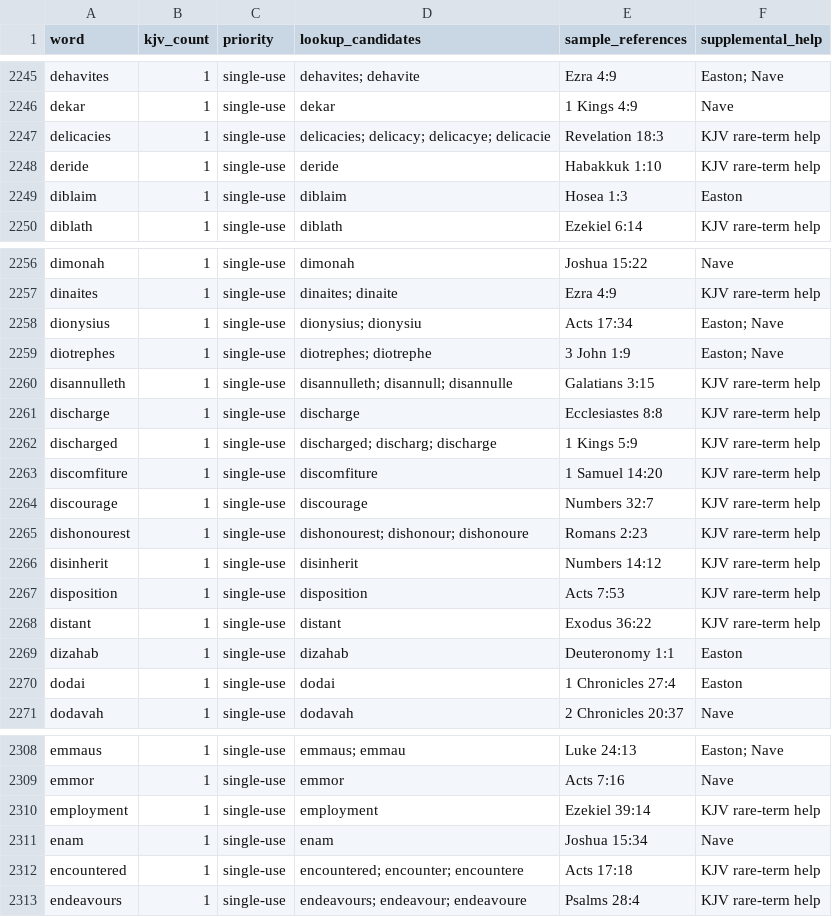
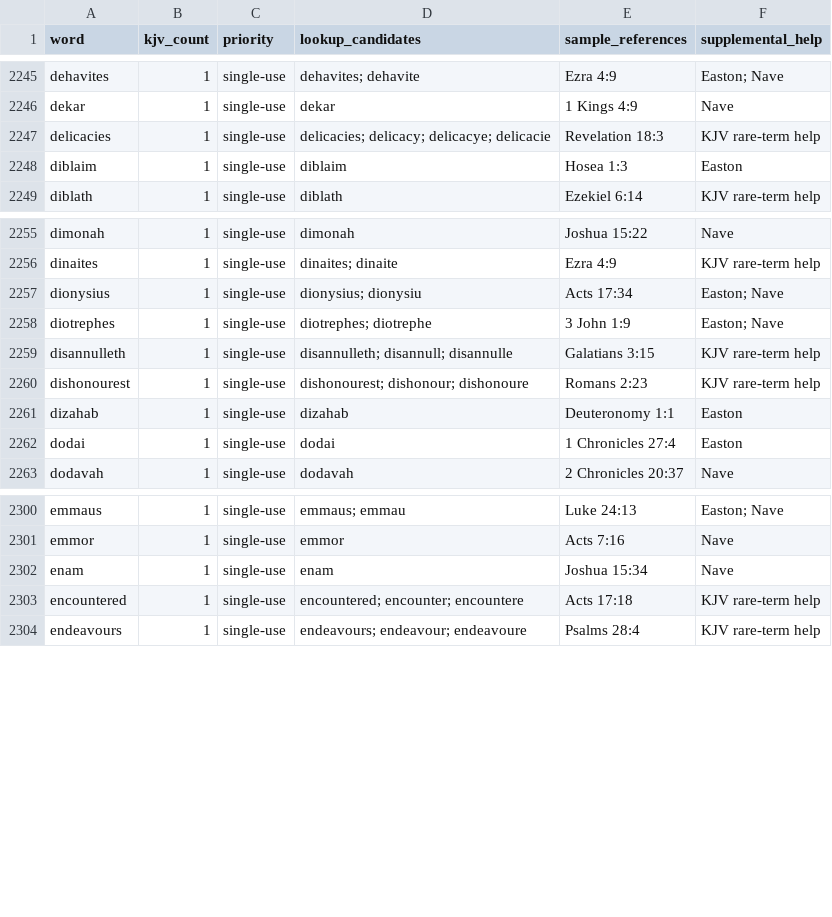
Before and after one commit to scheerfactor/bible-study-app, a CSV file: data/reports/webster-missing-word-inventory.csv, drawn as a sheet; only a part is shown, gaps mark what is left out.

Commit message:
Review additional Webster D and E words

```diff
--- a/data/reports/webster-missing-word-inventory.csv
+++ b/data/reports/webster-missing-word-inventory.csv
@@ -2247,3 +2247,2 @@
 "delicacies","1","single-use","delicacies; delicacy; delicacye; delicacie","Revelation 18:3","KJV rare-term help"
-"deride","1","single-use","deride","Habakkuk 1:10","KJV rare-term help"
 "diblaim","1","single-use","diblaim","Hosea 1:3","Easton"
@@ -2260,10 +2259,3 @@
 "disannulleth","1","single-use","disannulleth; disannull; disannulle","Galatians 3:15","KJV rare-term help"
-"discharge","1","single-use","discharge","Ecclesiastes 8:8","KJV rare-term help"
-"discharged","1","single-use","discharged; discharg; discharge","1 Kings 5:9","KJV rare-term help"
-"discomfiture","1","single-use","discomfiture","1 Samuel 14:20","KJV rare-term help"
-"discourage","1","single-use","discourage","Numbers 32:7","KJV rare-term help"
 "dishonourest","1","single-use","dishonourest; dishonour; dishonoure","Romans 2:23","KJV rare-term help"
-"disinherit","1","single-use","disinherit","Numbers 14:12","KJV rare-term help"
-"disposition","1","single-use","disposition","Acts 7:53","KJV rare-term help"
-"distant","1","single-use","distant","Exodus 36:22","KJV rare-term help"
 "dizahab","1","single-use","dizahab","Deuteronomy 1:1","Easton"
@@ -2309,3 +2301,2 @@
 "emmor","1","single-use","emmor","Acts 7:16","Nave"
-"employment","1","single-use","employment","Ezekiel 39:14","KJV rare-term help"
 "enam","1","single-use","enam","Joshua 15:34","Nave"
```
Also changed, not shown: 10 other files.
